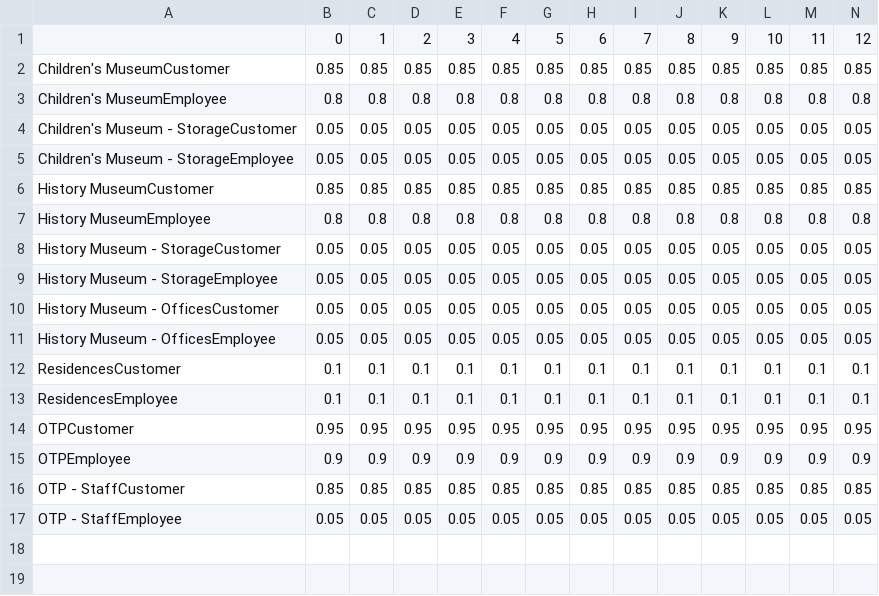
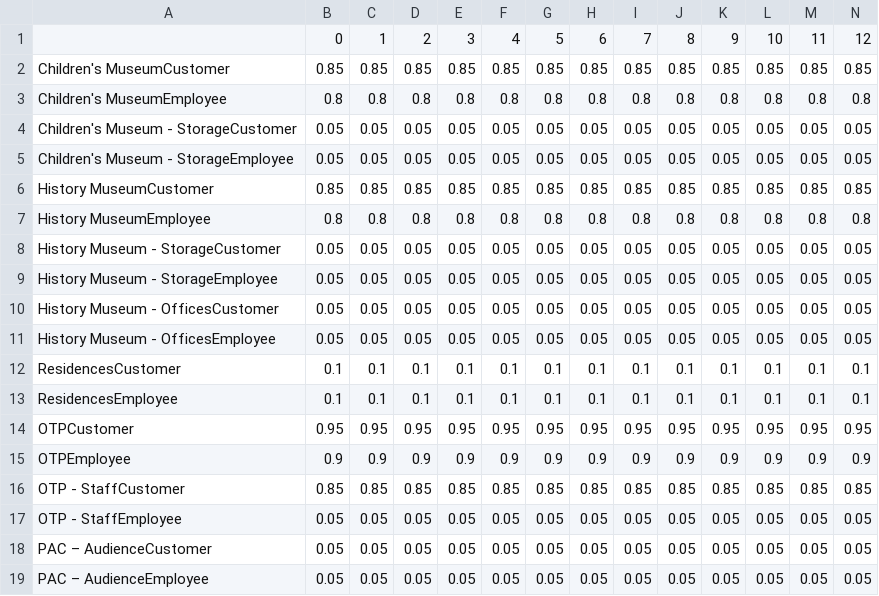
Before and after one commit to MikeWills110/SharedParkingCalculator, a CSV file: Inputs/NoncaptiveAdjustmentWeekend.csv, drawn as a sheet; only a part is shown; rows hold the shown columns only; the diff names each change by its address in the sheet, - before the commit and + after, or states it on an @@ line.

Commit message:
Add PAC land use rows to noncaptive adjustment CSV files

```diff
--- a/Inputs/NoncaptiveAdjustmentWeekend.csv
+++ b/Inputs/NoncaptiveAdjustmentWeekend.csv
+row 18: PAC – AudienceCustomer | 0.05 | 0.05 | 0.05 | 0.05 | 0.05 | 0.05 | 0.05 | 0.05 | 0.05 | 0.05 | 0.05 | 0.05 | 0.05
+row 19: PAC – AudienceEmployee | 0.05 | 0.05 | 0.05 | 0.05 | 0.05 | 0.05 | 0.05 | 0.05 | 0.05 | 0.05 | 0.05 | 0.05 | 0.05
```
